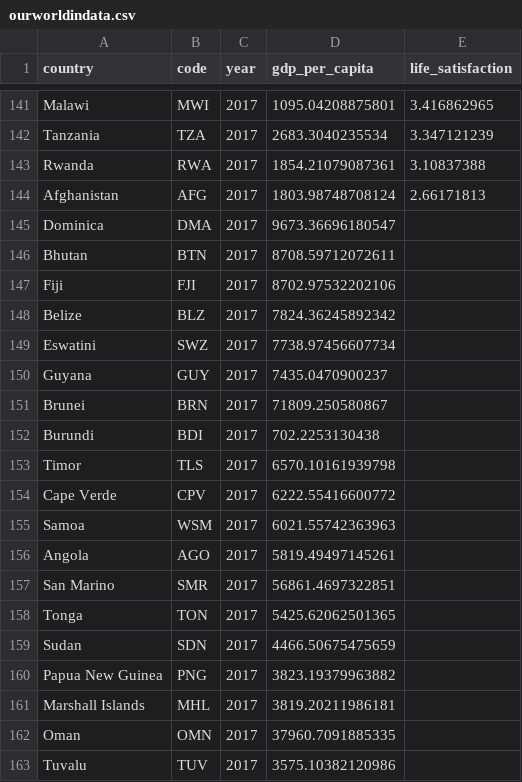
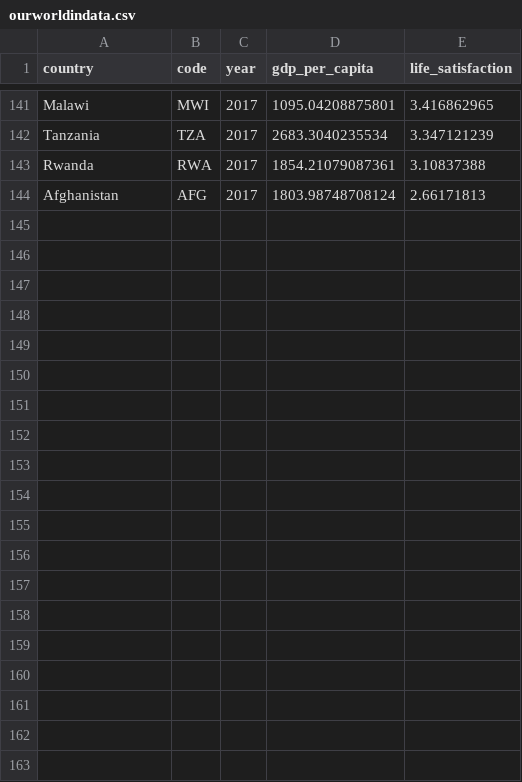
Before and after one commit to escola-de-dados/tutoriais, a CSV file: ourworldindata.csv, drawn as a sheet; only a part is shown, gaps mark what is left out; the diff covers the shown part only.

Commit message:
Update ourworldindata.csv

```diff
--- a/ourworldindata.csv
+++ b/ourworldindata.csv
@@ -144,20 +144 @@ Rwanda,RWA,2017,1854.21079087361,3.10837388
 Afghanistan,AFG,2017,1803.98748708124,2.66171813
-Dominica,DMA,2017,9673.36696180547,
-Bhutan,BTN,2017,8708.59712072611,
-Fiji,FJI,2017,8702.97532202106,
-Belize,BLZ,2017,7824.36245892342,
-Eswatini,SWZ,2017,7738.97456607734,
-Guyana,GUY,2017,7435.0470900237,
-Brunei,BRN,2017,71809.250580867,
-Burundi,BDI,2017,702.2253130438,
-Timor,TLS,2017,6570.10161939798,
-Cape Verde,CPV,2017,6222.55416600772,
-Samoa,WSM,2017,6021.55742363963,
-Angola,AGO,2017,5819.49497145261,
-San Marino,SMR,2017,56861.4697322851,
-Tonga,TON,2017,5425.62062501365,
-Sudan,SDN,2017,4466.50675475659,
-Papua New Guinea,PNG,2017,3823.19379963882,
-Marshall Islands,MHL,2017,3819.20211986181,
-Oman,OMN,2017,37960.7091885335,
-Tuvalu,TUV,2017,3575.10382120986,
```
Also changed, not shown: 24 removed rows elsewhere in this file.
